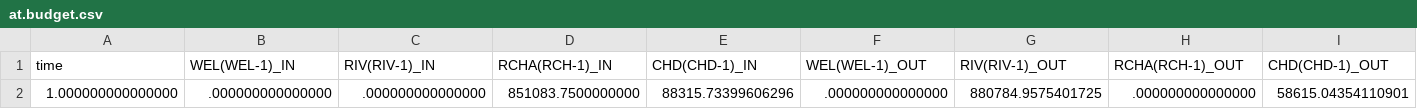
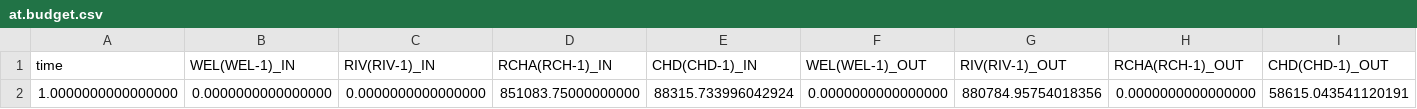
Before and after one commit to langevin-usgs/modflow-sandiego-2025, a CSV file: exercises/PEST/pest_background_files/at.budget.csv, drawn as a sheet; only a part is shown; removed rows and columns are numbered as before the commit, all else as after; rows hold the shown columns only; the diff names each change by its address in the sheet, - before the commit and + after, or states it on an @@ line.

Commit message:
reran PEST nbs

```diff
--- a/exercises/PEST/pest_background_files/at.budget.csv
+++ b/exercises/PEST/pest_background_files/at.budget.csv
-row 2: 1.000000000000000 | .000000000000000 | .000000000000000 | 851083.7500000000 | 88315.73399606296 | .000000000000000 | 880784.9575401725 | .000000000000000 | 58615.04354110901
+row 2: 1.0000000000000000 | 0.0000000000000000 | 0.0000000000000000 | 851083.75000000000 | 88315.733996042924 | 0.0000000000000000 | 880784.95754018356 | 0.0000000000000000 | 58615.043541120191
```
Also changed, not shown: exercises/PEST/pest_background_files/at.csv, exercises/PEST/pest_background_files/at.wt.csv, 2 other files.
